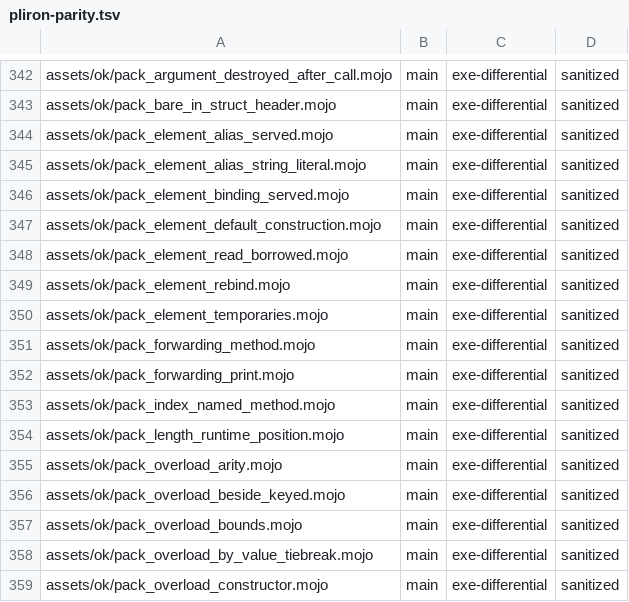
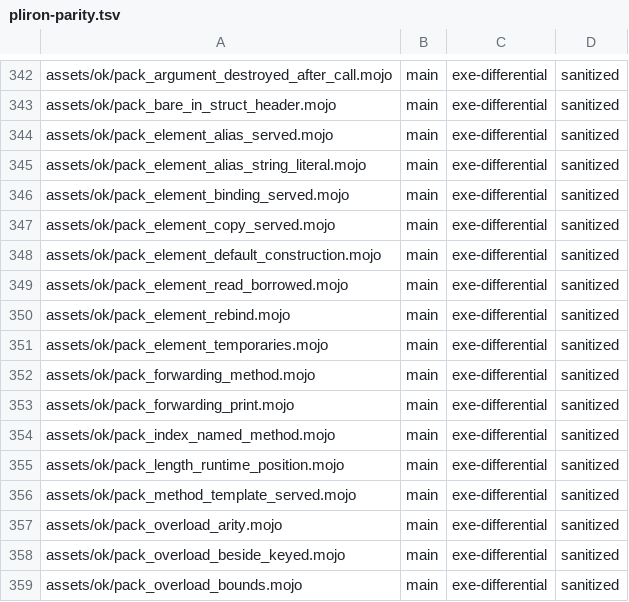
Before and after one commit to bpr/mojito, a TSV file: conformance/pliron-parity.tsv, drawn as a sheet; only a part is shown, gaps mark what is left out; the shorter side is filled out with more unchanged rows; the diff names each change by its address in the sheet, - before the commit and + after, or states it on an @@ line.

```diff
--- a/conformance/pliron-parity.tsv
+++ b/conformance/pliron-parity.tsv
+row 347: assets/ok/pack_element_copy_served.mojo | main | exe-differential | sanitized
+row 356: assets/ok/pack_method_template_served.mojo | main | exe-differential | sanitized
```
Also changed, not shown: conformance/assets-mojo-rejects.tsv, conformance/pliron-scalar.tsv, 13 other files.
